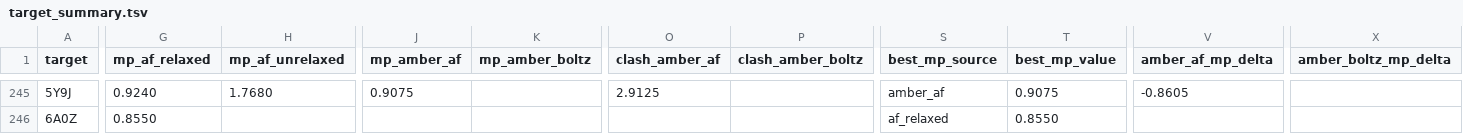
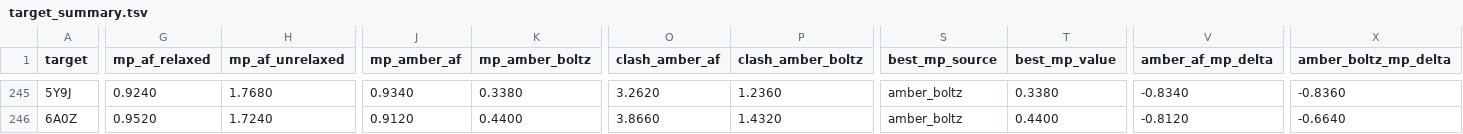
Before and after one commit to dreamlessx/Protein_Relax_Pipeline, a TSV file: red_analysis/tables/target_summary.tsv, drawn as a sheet; only a part is shown, gaps mark what is left out; the diff covers the shown part only; the diff names each change by its address in the sheet, - before the commit and + after, or states it on an @@ line.

Commit message:
Red Phase 3 COMPLETE: 257/257 both pipelines, 12539 rows
MolProbity validation fully complete for all 257 BM5.5 targets:
- Blue 257/257, Green 257/257, 514 files, 12539 rows
- AMBER universal: 257/257 AF improved (100%), 256/257 Boltz (99.6%)
- All 20 figures, 6 LaTeX tables, statistical tests regenerated
- Blue-Green agreement: r=0.84-0.99 across all source/metric combos

```diff
--- a/red_analysis/tables/target_summary.tsv
+++ b/red_analysis/tables/target_summary.tsv
-J245 (mp_amber_af): 0.9075
+J245 (mp_amber_af): 0.9340
-K245 (mp_amber_boltz): (empty)
+K245 (mp_amber_boltz): 0.3380
-O245 (clash_amber_af): 2.9125
+O245 (clash_amber_af): 3.2620
-P245 (clash_amber_boltz): (empty)
+P245 (clash_amber_boltz): 1.2360
-S245 (best_mp_source): amber_af
+S245 (best_mp_source): amber_boltz
-T245 (best_mp_value): 0.9075
+T245 (best_mp_value): 0.3380
-V245 (amber_af_mp_delta): -0.8605
+V245 (amber_af_mp_delta): -0.8340
-X245 (amber_boltz_mp_delta): (empty)
+X245 (amber_boltz_mp_delta): -0.8360
-G246 (mp_af_relaxed): 0.8550
+G246 (mp_af_relaxed): 0.9520
-H246 (mp_af_unrelaxed): (empty)
+H246 (mp_af_unrelaxed): 1.7240
-J246 (mp_amber_af): (empty)
+J246 (mp_amber_af): 0.9120
-K246 (mp_amber_boltz): (empty)
+K246 (mp_amber_boltz): 0.4400
-O246 (clash_amber_af): (empty)
+O246 (clash_amber_af): 3.8660
-P246 (clash_amber_boltz): (empty)
+P246 (clash_amber_boltz): 1.4320
-S246 (best_mp_source): af_relaxed
+S246 (best_mp_source): amber_boltz
-T246 (best_mp_value): 0.8550
+T246 (best_mp_value): 0.4400
-V246 (amber_af_mp_delta): (empty)
+V246 (amber_af_mp_delta): -0.8120
-X246 (amber_boltz_mp_delta): (empty)
+X246 (amber_boltz_mp_delta): -0.6640
```
Also changed, not shown: 171 edited cells elsewhere in this file, red_analysis/tables/molprobity_amber_effect.tsv, red_analysis/tables/molprobity_summary.tsv, 4 other files.
